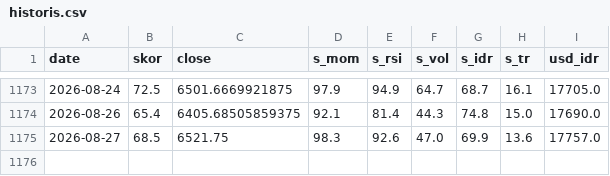
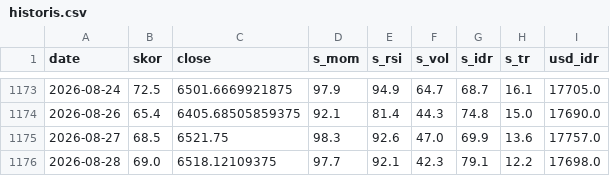
Before and after one commit to SecretivePloter/ihsg-fear-greed, a CSV file: data/historis.csv, drawn as a sheet; only a part is shown, gaps mark what is left out; the diff names each change by its address in the sheet, - before the commit and + after, or states it on an @@ line.

```diff
--- a/data/historis.csv
+++ b/data/historis.csv
+row 1176: 2026-08-28 | 69.0 | 6518.12109375 | 97.7 | 92.1 | 42.3 | 79.1 | 12.2 | 17698.0
```
